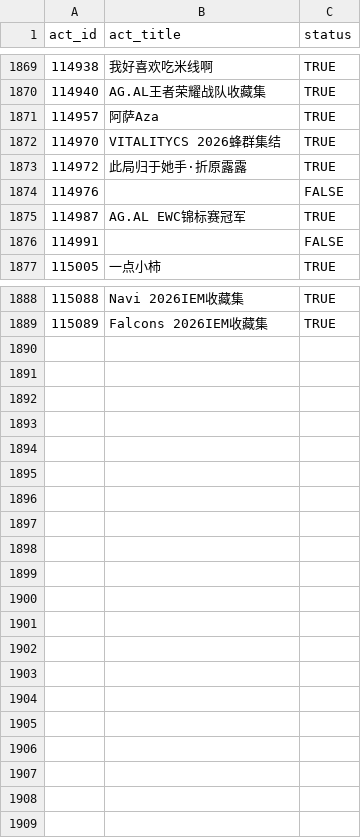
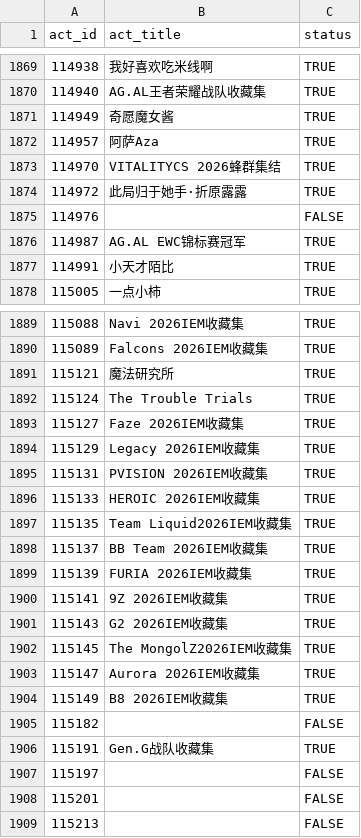
Before and after one commit to CaleyGoldue/bilibili-collections-archive, a CSV file: result_collect-act_id.csv, drawn as a sheet; only a part is shown, gaps mark what is left out.

Commit message:
Add files via upload

```diff
--- a/result_collect-act_id.csv
+++ b/result_collect-act_id.csv
@@ -1870,2 +1870,3 @@
 114940,AG.AL王者荣耀战队收藏集,TRUE
+114949,奇愿魔女酱,TRUE
 114957,阿萨Aza,TRUE
@@ -1875,3 +1876,3 @@
 114987,AG.AL EWC锦标赛冠军,TRUE
-114991,,FALSE
+114991,小天才陌比,TRUE
 115005,一点小柿,TRUE
@@ -1889 +1890,20 @@
 115089,Falcons 2026IEM收藏集,TRUE
+115121,魔法研究所,TRUE
+115124,The Trouble Trials,TRUE
+115127,Faze 2026IEM收藏集,TRUE
+115129,Legacy 2026IEM收藏集,TRUE
+115131,PVISION 2026IEM收藏集,TRUE
+115133,HEROIC 2026IEM收藏集,TRUE
+115135,Team Liquid2026IEM收藏集,TRUE
+115137,BB Team 2026IEM收藏集,TRUE
+115139,FURIA 2026IEM收藏集,TRUE
+115141,9Z 2026IEM收藏集,TRUE
+115143,G2 2026IEM收藏集,TRUE
+115145,The MongolZ2026IEM收藏集,TRUE
+115147,Aurora 2026IEM收藏集,TRUE
+115149,B8 2026IEM收藏集,TRUE
+115182,,FALSE
+115191,Gen.G战队收藏集,TRUE
+115197,,FALSE
+115201,,FALSE
+115213,,FALSE
```
